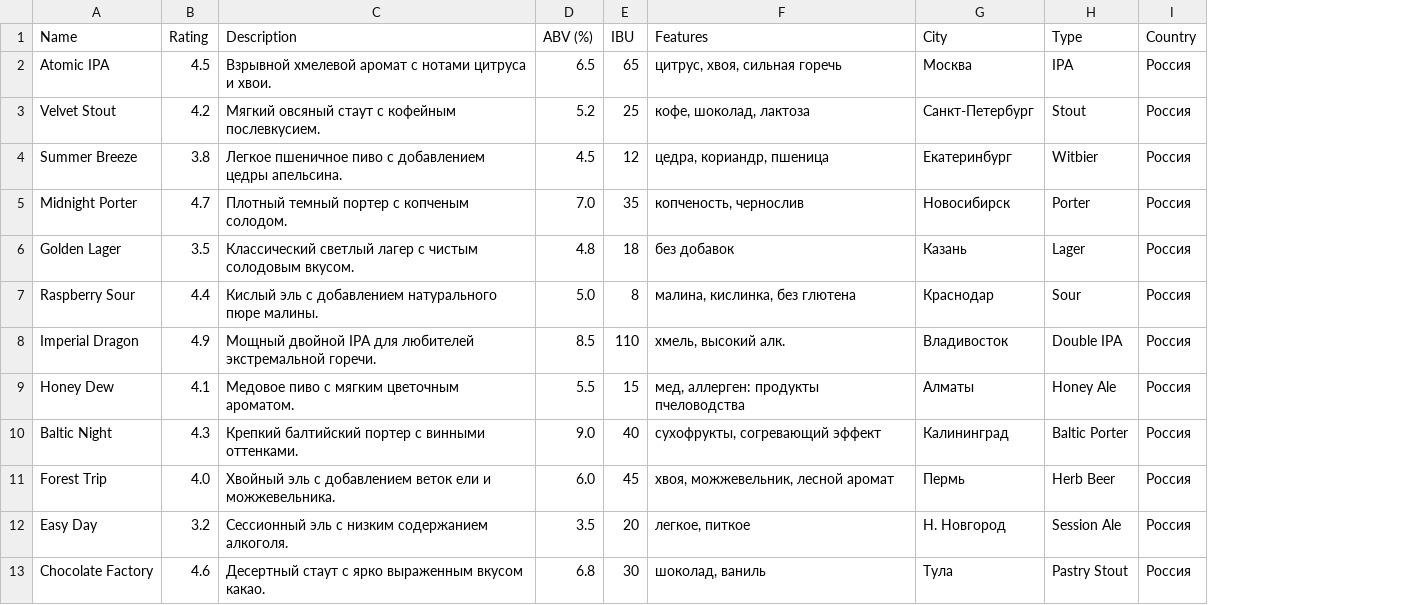
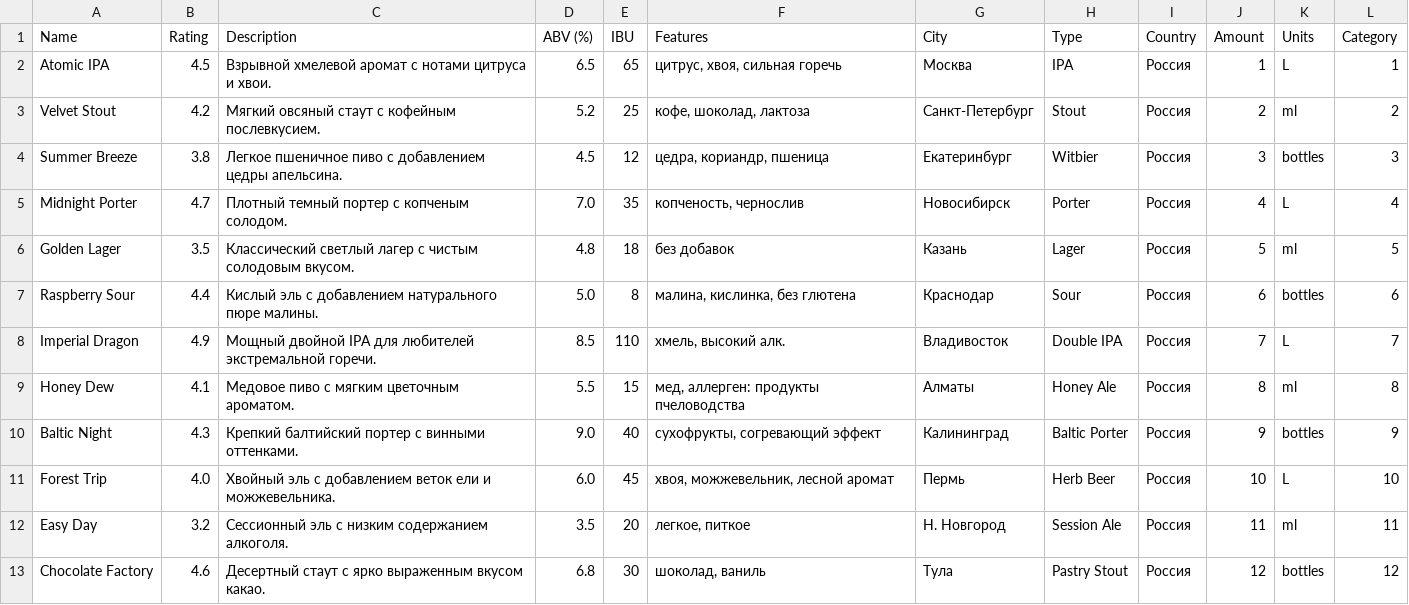
Before and after one commit to lazarevFedor/Brewery, a CSV file: script/beers.csv, drawn as a sheet; only a part is shown; the diff names each change by its address in the sheet, - before the commit and + after, or states it on an @@ line.

Commit message:
feat(db): add new test data into db filler

```diff
--- a/script/beers.csv
+++ b/script/beers.csv
+column J (Amount), rows 2-13: 1 | 2 | 3 | 4 | 5 | 6 | 7 | 8 | 9 | 10 | 11 | 12
+column K (Units), rows 2-13: L | ml | bottles | L | ml | bottles | L | ml | bottles | L | ml | bottles
+column L (Category), rows 2-13: 1 | 2 | 3 | 4 | 5 | 6 | 7 | 8 | 9 | 10 | 11 | 12
```
Also changed, not shown: 1 other file.
